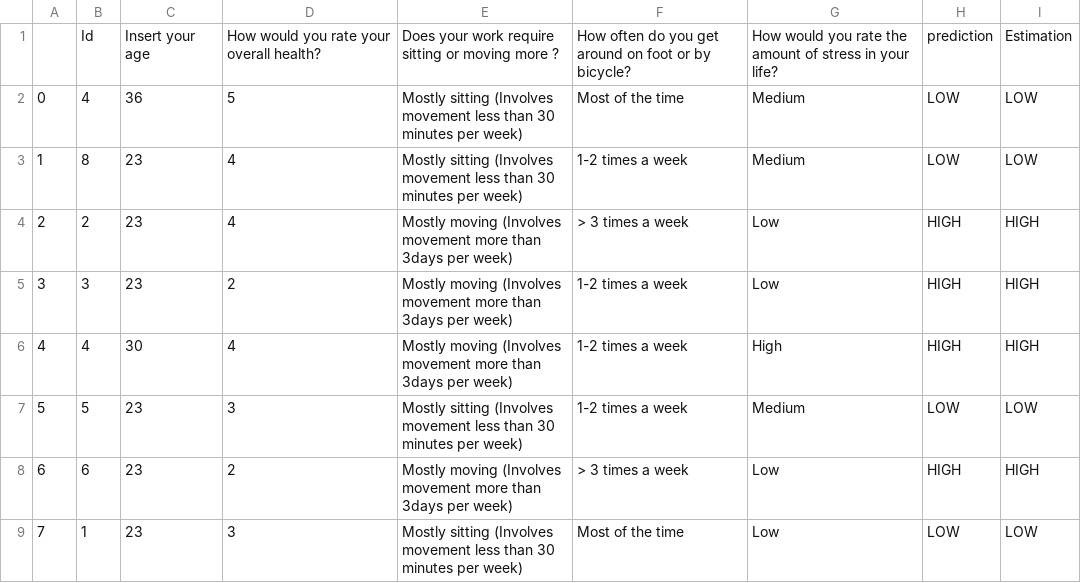
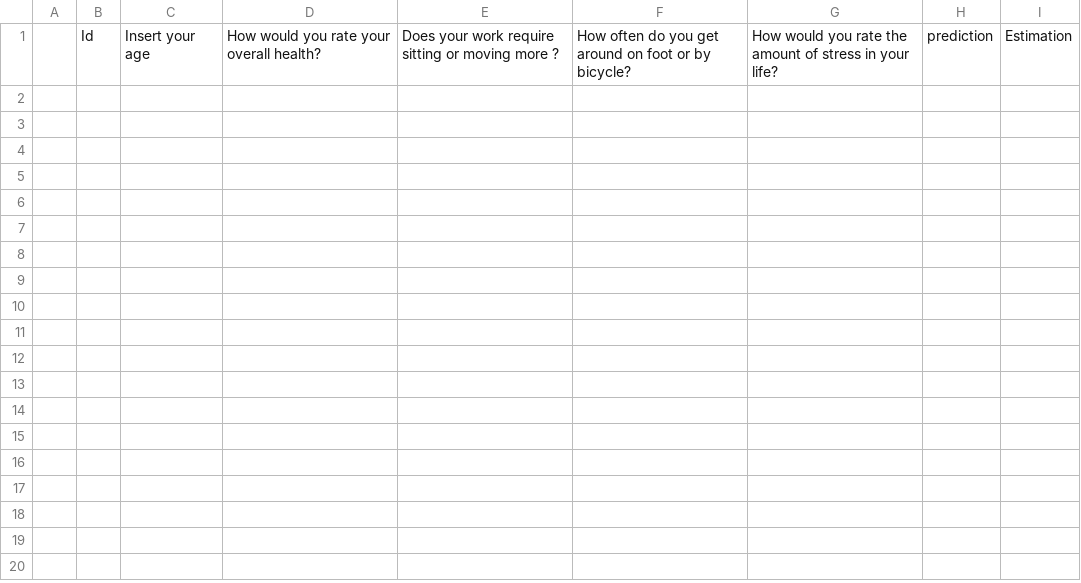
Before and after one commit to ahmedfadhil/CoachAIBot, a CSV file: csvs/result.csv, drawn as a sheet; the diff names each change by its address in the sheet, - before the commit and + after, or states it on an @@ line.

Commit message:
empties csvs/result.csv

```diff
--- a/csvs/result.csv
+++ b/csvs/result.csv
-row 2: 0 | 4 | 36 | 5 | Mostly sitting (Involves movement less than 30 minutes per week) | Most of the time | Medium | LOW | LOW
-row 3: 1 | 8 | 23 | 4 | Mostly sitting (Involves movement less than 30 minutes per week) | 1-2 times a week | Medium | LOW | LOW
-row 4: 2 | 2 | 23 | 4 | Mostly moving (Involves movement more than 3days per week) | > 3 times a week | Low | HIGH | HIGH
-row 5: 3 | 3 | 23 | 2 | Mostly moving (Involves movement more than 3days per week) | 1-2 times a week | Low | HIGH | HIGH
-row 6: 4 | 4 | 30 | 4 | Mostly moving (Involves movement more than 3days per week) | 1-2 times a week | High | HIGH | HIGH
-row 7: 5 | 5 | 23 | 3 | Mostly sitting (Involves movement less than 30 minutes per week) | 1-2 times a week | Medium | LOW | LOW
-row 8: 6 | 6 | 23 | 2 | Mostly moving (Involves movement more than 3days per week) | > 3 times a week | Low | HIGH | HIGH
-row 9: 7 | 1 | 23 | 3 | Mostly sitting (Involves movement less than 30 minutes per week) | Most of the time | Low | LOW | LOW
```
